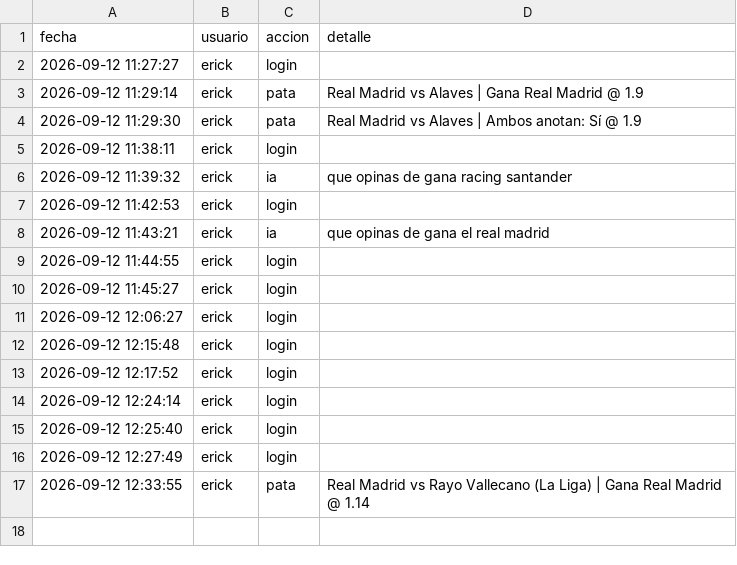
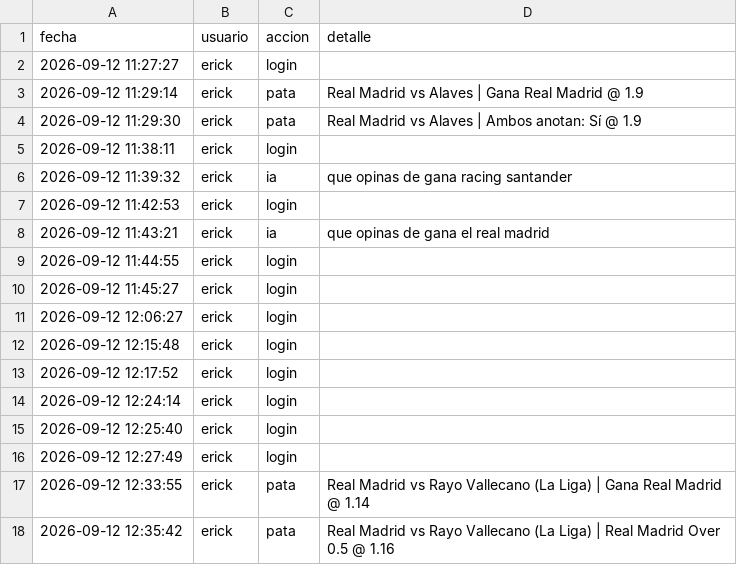
Before and after one commit to Erixfer98/laliga-modelo, a CSV file: uso.csv, drawn as a sheet.

Commit message:
uso: erick pata

```diff
--- a/uso.csv
+++ b/uso.csv
@@ -17 +17,2 @@ fecha,usuario,accion,detalle
 2026-09-12 12:33:55,erick,pata,Real Madrid vs Rayo Vallecano (La Liga) | Gana Real Madrid @ 1.14
+2026-09-12 12:35:42,erick,pata,Real Madrid vs Rayo Vallecano (La Liga) | Real Madrid Over 0.5 @ 1.16
```
